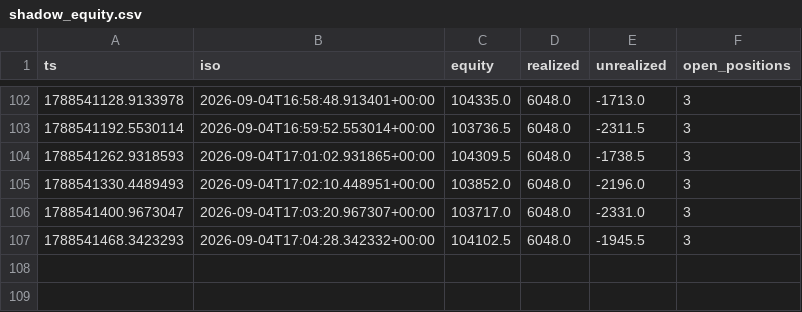
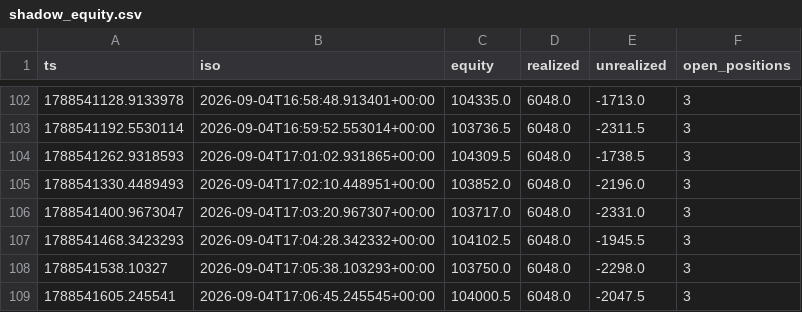
Before and after one commit to mtoenail/Worca, a CSV file: results/submission/shadow_equity.csv, drawn as a sheet; only a part is shown, gaps mark what is left out.

```diff
--- a/results/submission/shadow_equity.csv
+++ b/results/submission/shadow_equity.csv
@@ -107 +107,3 @@ ts,iso,equity,realized,unrealized,open_positions
 1788541468.3423293,2026-09-04T17:04:28.342332+00:00,104102.5,6048.0,-1945.5,3
+1788541538.10327,2026-09-04T17:05:38.103293+00:00,103750.0,6048.0,-2298.0,3
+1788541605.245541,2026-09-04T17:06:45.245545+00:00,104000.5,6048.0,-2047.5,3
```
Also changed, not shown: 3 other files.
